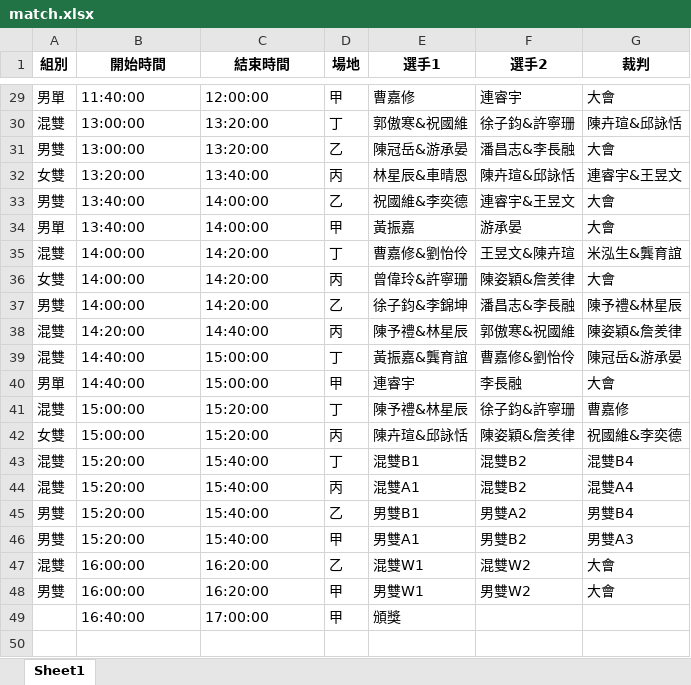
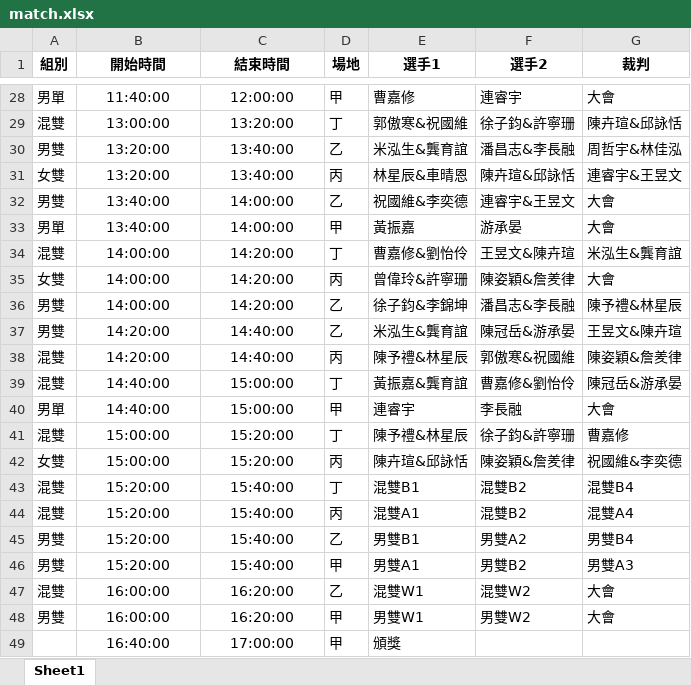
Before and after one commit to TCHsu01/2025Badminton, an Excel workbook: match.xlsx, sheet Sheet1, drawn as a sheet; only a part is shown, gaps mark what is left out; values as stored, in another font and other column widths than the file's, no borders; addresses are those after the commit; the diff covers the shown part only; the diff names each change by its address in the sheet, - before the commit and + after, or states it on an @@ line.

```diff
--- a/match.xlsx (sheet Sheet1)
+++ b/match.xlsx (sheet Sheet1)
-B28:C36 alignment: left
+B28:C36 alignment: center
-B30 (開始時間): 13:00:00
+B30 (開始時間): 13:20:00
-C30 (結束時間): 13:20:00
+C30 (結束時間): 13:40:00
-E30 (選手1): 陳冠岳&游承晏
+E30 (選手1): 米泓生&龔育誼
-G30 (裁判): 大會
+G30 (裁判): 周哲宇&林佳泓
+row 37: 男雙 | 14:20:00 | 14:40:00 | 乙 | 米泓生&龔育誼 | 陳冠岳&游承晏 | 王昱文&陳卉瑄
-B38:C49 alignment: left
+B38:C49 alignment: center
```
Also changed, not shown: 2 added rows, 3 removed rows, 2 moved rows and cell formats elsewhere in this sheet.
